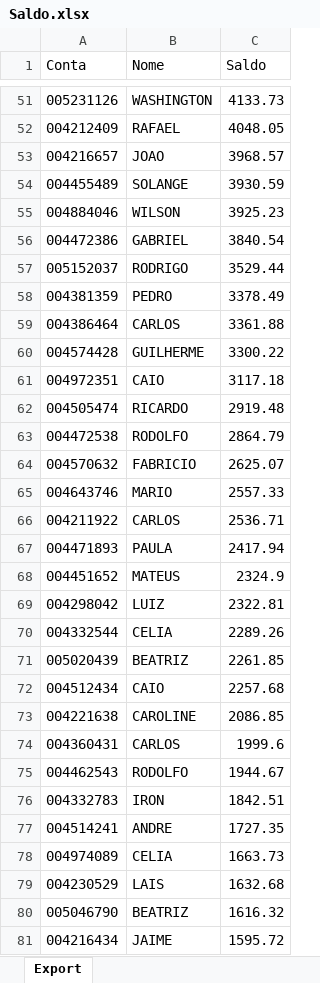
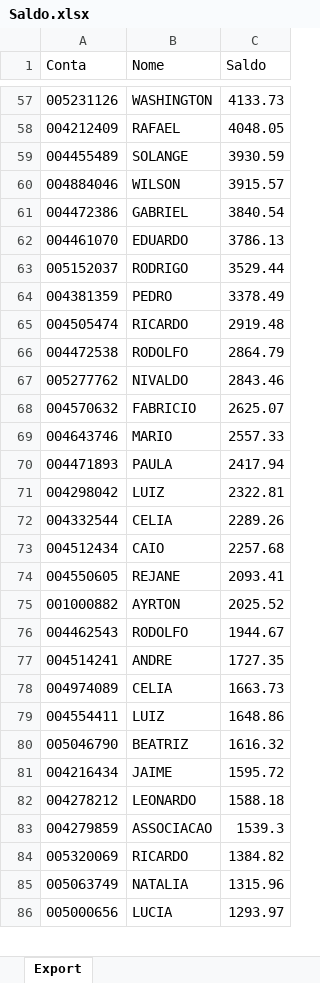
Before and after one commit to lauroteles/app_mesa_de_opera-es_corrigido, an Excel workbook: Saldo.xlsx, sheet Export, drawn as a sheet; only a part is shown, gaps mark what is left out; the shorter side is filled out with more unchanged rows; values as stored, in another font and other column widths than the file's, no borders; removed rows and columns are numbered as before the commit, all else as after; the diff covers the shown part only; the diff names each change by its address in the sheet, - before the commit and + after, or states it on an @@ line.

```diff
--- a/Saldo.xlsx (sheet Export)
+++ b/Saldo.xlsx (sheet Export)
-row 53: 004216657 | JOAO | 3968.57
-C60 (Saldo): 3925.23
+C60 (Saldo): 3915.57
+row 62: 004461070 | EDUARDO | 3786.13
-row 59: 004386464 | CARLOS | 3361.88
-row 60: 004574428 | GUILHERME | 3300.22
-row 61: 004972351 | CAIO | 3117.18
+row 67: 005277762 | NIVALDO | 2843.46
-row 66: 004211922 | CARLOS | 2536.71
-row 68: 004451652 | MATEUS | 2324.9
-row 71: 005020439 | BEATRIZ | 2261.85
-row 73: 004221638 | CAROLINE | 2086.85
-row 74: 004360431 | CARLOS | 1999.6
+row 74: 004550605 | REJANE | 2093.41
+row 75: 001000882 | AYRTON | 2025.52
-row 76: 004332783 | IRON | 1842.51
-row 79: 004230529 | LAIS | 1632.68
+row 79: 004554411 | LUIZ | 1648.86
```
Also changed, not shown: 58 added rows, 35 removed rows and 5 edited cells elsewhere in this sheet, PL Total.xlsx.
